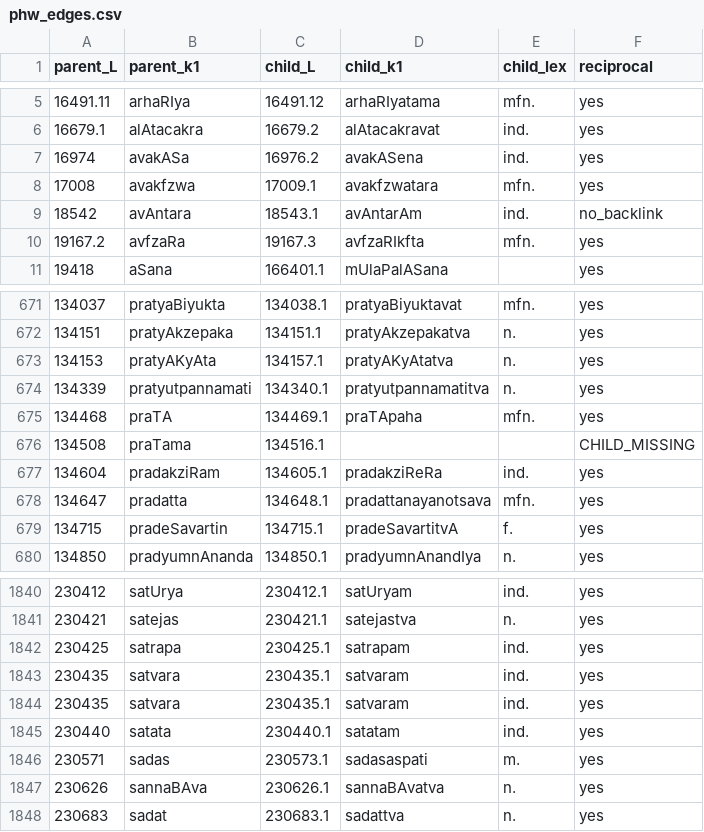
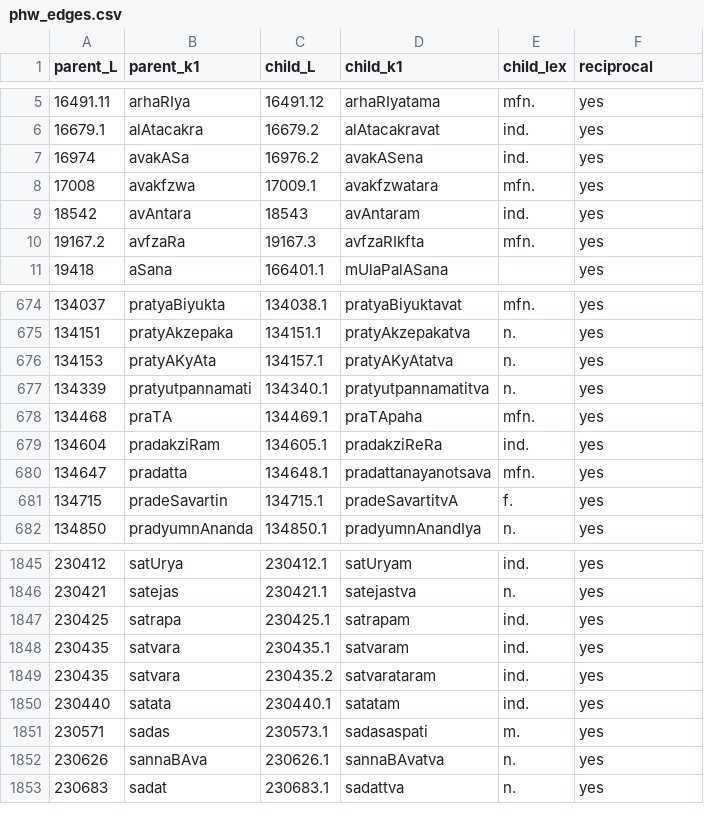
Before and after one commit to sanskrit-lexicon/MWS, a CSV file: phw_graph/phw_edges.csv, drawn as a sheet; only a part is shown, gaps mark what is left out; the diff covers the shown part only.

```diff
--- a/phw_graph/phw_edges.csv
+++ b/phw_graph/phw_edges.csv
@@ -8,3 +8,3 @@ parent_L,parent_k1,child_L,child_k1,child_lex,reciprocal
 17008,avakfzwa,17009.1,avakfzwatara,mfn.,yes
-18542,avAntara,18543.1,avAntarAm,ind.,no_backlink
+18542,avAntara,18543,avAntaram,ind.,yes
 19167.2,avfzaRa,19167.3,avfzaRIkfta,mfn.,yes
@@ -675,3 +678,2 @@ parent_L,parent_k1,child_L,child_k1,child_lex,reciprocal
 134468,praTA,134469.1,praTApaha,mfn.,yes
-134508,praTama,134516.1,,,CHILD_MISSING
 134604,pradakziRam,134605.1,pradakziReRa,ind.,yes
@@ -1843,3 +1848,3 @@ parent_L,parent_k1,child_L,child_k1,child_lex,reciprocal
 230435,satvara,230435.1,satvaram,ind.,yes
-230435,satvara,230435.1,satvaram,ind.,yes
+230435,satvara,230435.2,satvarataram,ind.,yes
 230440,satata,230440.1,satatam,ind.,yes
```
Also changed, not shown: 16 added rows, 10 removed rows and 4 edited cells elsewhere in this file, 5 other files.
